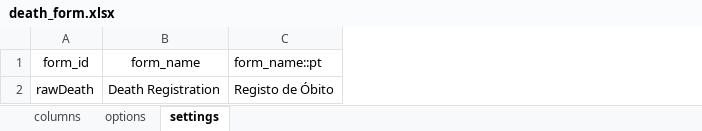
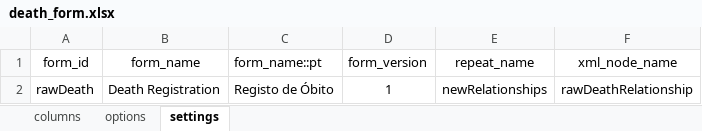
Before and after one commit to philimones-group/hds-explorer-tablet, an Excel workbook: app/src/main/res/raw/death_form.xlsx, sheet settings, drawn as a sheet; values as stored, in another font and other column widths than the file's, no borders; the diff names each change by its address in the sheet, - before the commit and + after, or states it on an @@ line.

Commit message:
Add Death Registration Form feature to HDS-Explorer - Set affected members during a form collection as visited members (only on DeathFormUtil missing the other ones) - Add filter to exclude member from search on MemberFilterDialog

```diff
--- a/app/src/main/res/raw/death_form.xlsx (sheet settings)
+++ b/app/src/main/res/raw/death_form.xlsx (sheet settings)
+column D (form_version), row 2: 1
+column E (repeat_name), row 2: newRelationships
+column F (xml_node_name), row 2: rawDeathRelationship
```
Also changed, not shown: sheet options, sheet columns, 5 other files.
